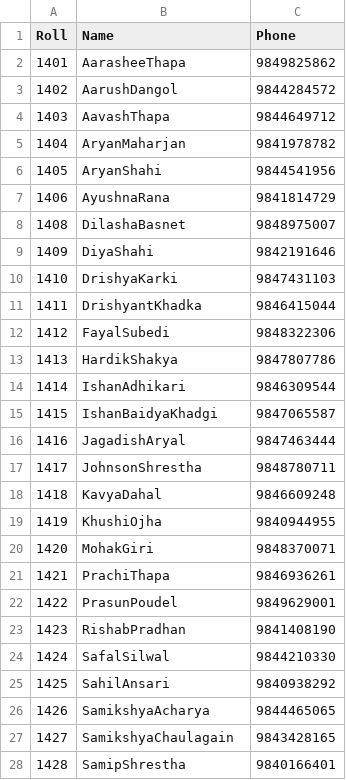
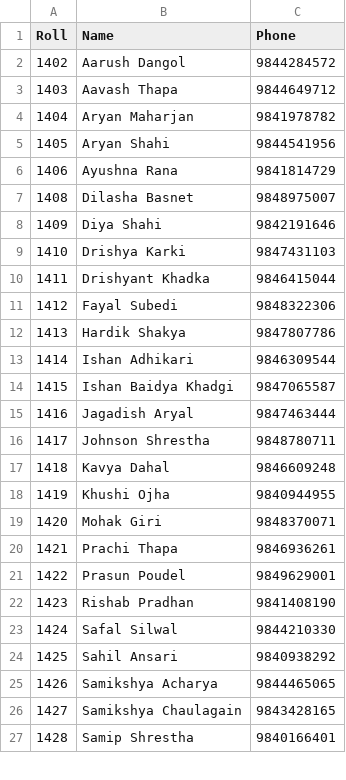
Before and after one commit to ryanluminousj/cpp-project, a CSV file: student-details.csv, drawn as a sheet; only a part is shown; the diff covers the shown part only.

```diff
--- a/student-details.csv
+++ b/student-details.csv
@@ -1,28 +1,27 @@
 Roll, Name, Phone
-1401, AarasheeThapa, 9849825862
-1402, AarushDangol, 9844284572
-1403, AavashThapa, 9844649712
-1404, AryanMaharjan, 9841978782
-1405, AryanShahi, 9844541956
-1406, AyushnaRana, 9841814729
-1408, DilashaBasnet, 9848975007
-1409, DiyaShahi, 9842191646
-1410, DrishyaKarki, 9847431103
-1411, DrishyantKhadka, 9846415044
-1412, FayalSubedi, 9848322306
-1413, HardikShakya, 9847807786
-1414, IshanAdhikari, 9846309544
-1415, IshanBaidyaKhadgi, 9847065587
-1416, JagadishAryal, 9847463444
-1417, JohnsonShrestha, 9848780711
-1418, KavyaDahal, 9846609248
-1419, KhushiOjha, 9840944955
-1420, MohakGiri, 9848370071
-1421, PrachiThapa, 9846936261
-1422, PrasunPoudel, 9849629001
-1423, RishabPradhan, 9841408190
-1424, SafalSilwal, 9844210330
-1425, SahilAnsari, 9840938292
-1426, SamikshyaAcharya, 9844465065
-1427, SamikshyaChaulagain, 9843428165
-1428, SamipShrestha, 9840166401
+1402, Aarush Dangol, 9844284572
+1403, Aavash Thapa, 9844649712
+1404, Aryan Maharjan, 9841978782
+1405, Aryan Shahi, 9844541956
+1406, Ayushna Rana, 9841814729
+1408, Dilasha Basnet, 9848975007
+1409, Diya Shahi, 9842191646
+1410, Drishya Karki, 9847431103
+1411, Drishyant Khadka, 9846415044
+1412, Fayal Subedi, 9848322306
+1413, Hardik Shakya, 9847807786
+1414, Ishan Adhikari, 9846309544
+1415, Ishan Baidya Khadgi, 9847065587
+1416, Jagadish Aryal, 9847463444
+1417, Johnson Shrestha, 9848780711
+1418, Kavya Dahal, 9846609248
+1419, Khushi Ojha, 9840944955
+1420, Mohak Giri, 9848370071
+1421, Prachi Thapa, 9846936261
+1422, Prasun Poudel, 9849629001
+1423, Rishab Pradhan, 9841408190
+1424, Safal Silwal, 9844210330
+1425, Sahil Ansari, 9840938292
+1426, Samikshya Acharya, 9844465065
+1427, Samikshya Chaulagain, 9843428165
+1428, Samip Shrestha, 9840166401
```
Also changed, not shown: 15 edited cells elsewhere in this file, 2 other files.
